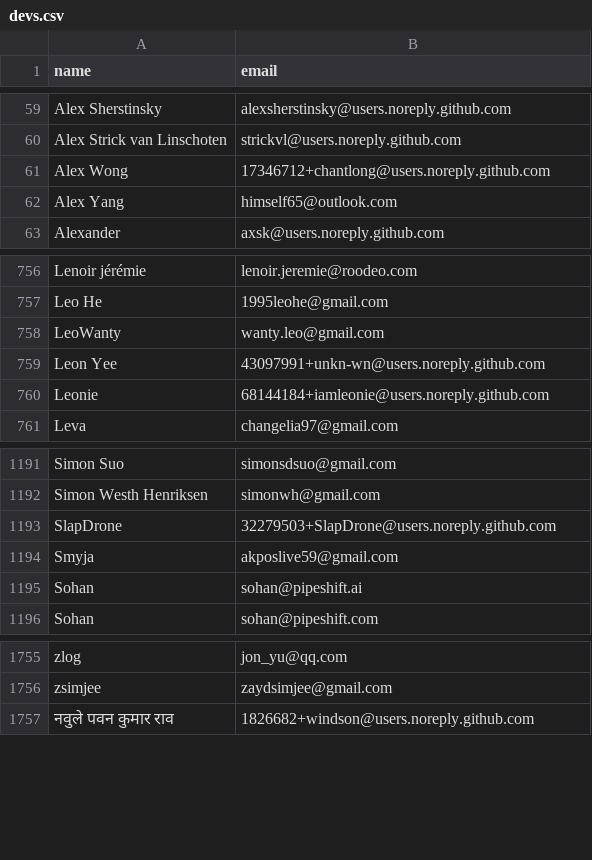
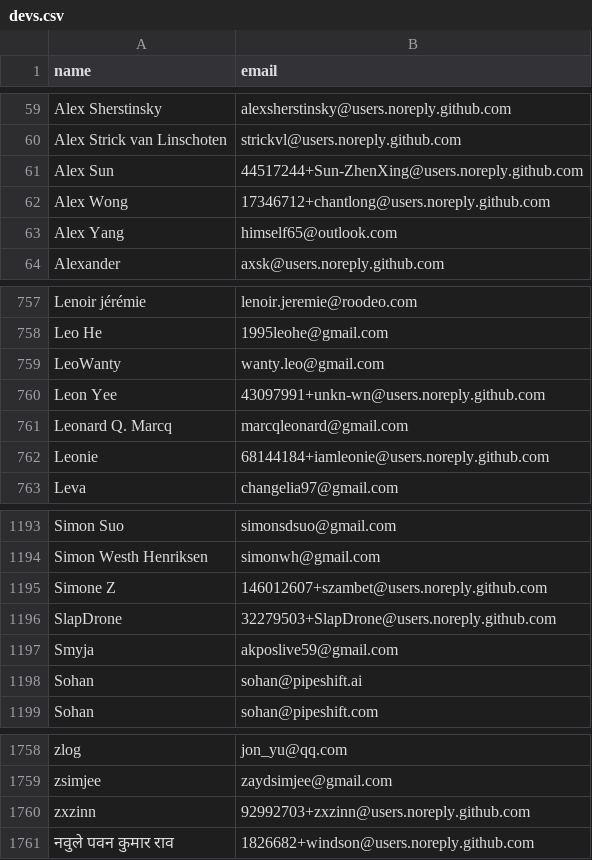
Before and after one commit to LassiLil/SDMO2025Project, a CSV file: project1devs/devs.csv, drawn as a sheet; only a part is shown, gaps mark what is left out.

```diff
--- a/project1devs/devs.csv
+++ b/project1devs/devs.csv
@@ -60,2 +60,3 @@ Alex Sherstinsky,alexsherstinsky@users.noreply.github.com
 Alex Strick van Linschoten,strickvl@users.noreply.github.com
+Alex Sun,44517244+Sun-ZhenXing@users.noreply.github.com
 Alex Wong,17346712+chantlong@users.noreply.github.com
@@ -759,2 +760,3 @@ LeoWanty,wanty.leo@gmail.com
 Leon Yee,43097991+unkn-wn@users.noreply.github.com
+Leonard Q. Marcq,marcqleonard@gmail.com
 Leonie,68144184+iamleonie@users.noreply.github.com
@@ -1192,2 +1194,3 @@ Simon Suo,simonsdsuo@gmail.com
 Simon Westh Henriksen,simonwh@gmail.com
+Simone Z,146012607+szambet@users.noreply.github.com
 SlapDrone,32279503+SlapDrone@users.noreply.github.com
@@ -1756,2 +1759,3 @@ zlog,jon_yu@qq.com
 zsimjee,zaydsimjee@gmail.com
+zxzinn,92992703+zxzinn@users.noreply.github.com
 नवुले पवन कुमार राव,1826682+windson@users.noreply.github.com
```
Also changed, not shown: 5 other files.
